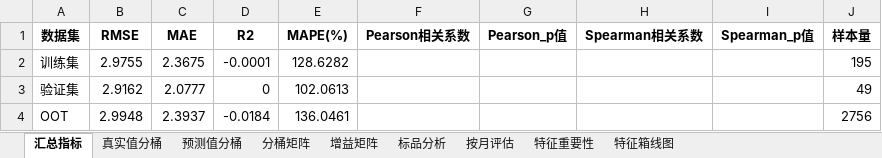
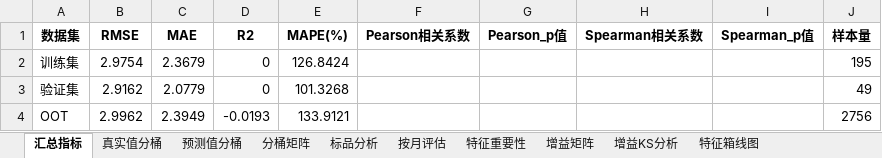
Before and after one commit to A2499387102/AI_model, an Excel workbook: output/xgb_reg/04_model_report/XGBoost_回归模型评估报告.xlsx, sheet 汇总指标, drawn as a sheet; values as stored, in another font and other column widths than the file's, no borders; the diff names each change by its address in the sheet, - before the commit and + after, or states it on an @@ line.

```diff
--- a/output/xgb_reg/04_model_report/XGBoost_回归模型评估报告.xlsx (sheet 汇总指标)
+++ b/output/xgb_reg/04_model_report/XGBoost_回归模型评估报告.xlsx (sheet 汇总指标)
+sheet tab: 增益KS分析
@@ sheet tab order changed: 汇总指标 | 真实值分桶 | 预测值分桶 | 分桶矩阵 | 标品分析 | 按月评估 | 特征重要性 | 增益矩阵 | 增益KS分析 | 特征箱线图 @@
-B2 (RMSE): 2.9755
+B2 (RMSE): 2.9754
-C2 (MAE): 2.3675
+C2 (MAE): 2.3679
-D2 (R2): -0.0001
+D2 (R2): 0
-E2 (MAPE(%)): 128.6282
+E2 (MAPE(%)): 126.8424
-C3 (MAE): 2.0777
+C3 (MAE): 2.0779
-E3 (MAPE(%)): 102.0613
+E3 (MAPE(%)): 101.3268
-B4 (RMSE): 2.9948
+B4 (RMSE): 2.9962
-C4 (MAE): 2.3937
+C4 (MAE): 2.3949
-D4 (R2): -0.0184
+D4 (R2): -0.0193
-E4 (MAPE(%)): 136.0461
+E4 (MAPE(%)): 133.9121
```
Also changed, not shown: sheet 按月评估, sheet 真实值分桶, sheet 增益矩阵, sheet 分桶矩阵, sheet 特征重要性, sheet 特征箱线图, 1 more sheet, charts or pictures, output/lgbm_clf/01_feature_analysis/特征分析报告.xlsx, output/lgbm_reg/01_feature_analysis/特征分析报告.xlsx, 30 other files.
